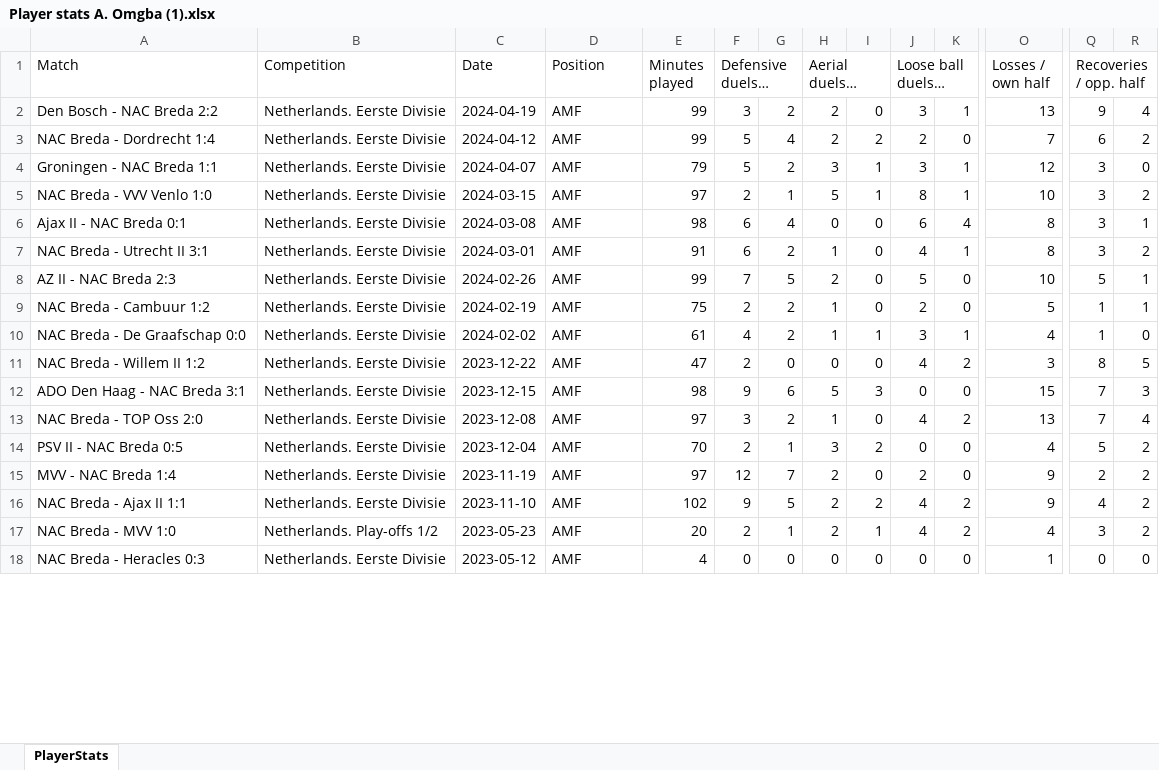
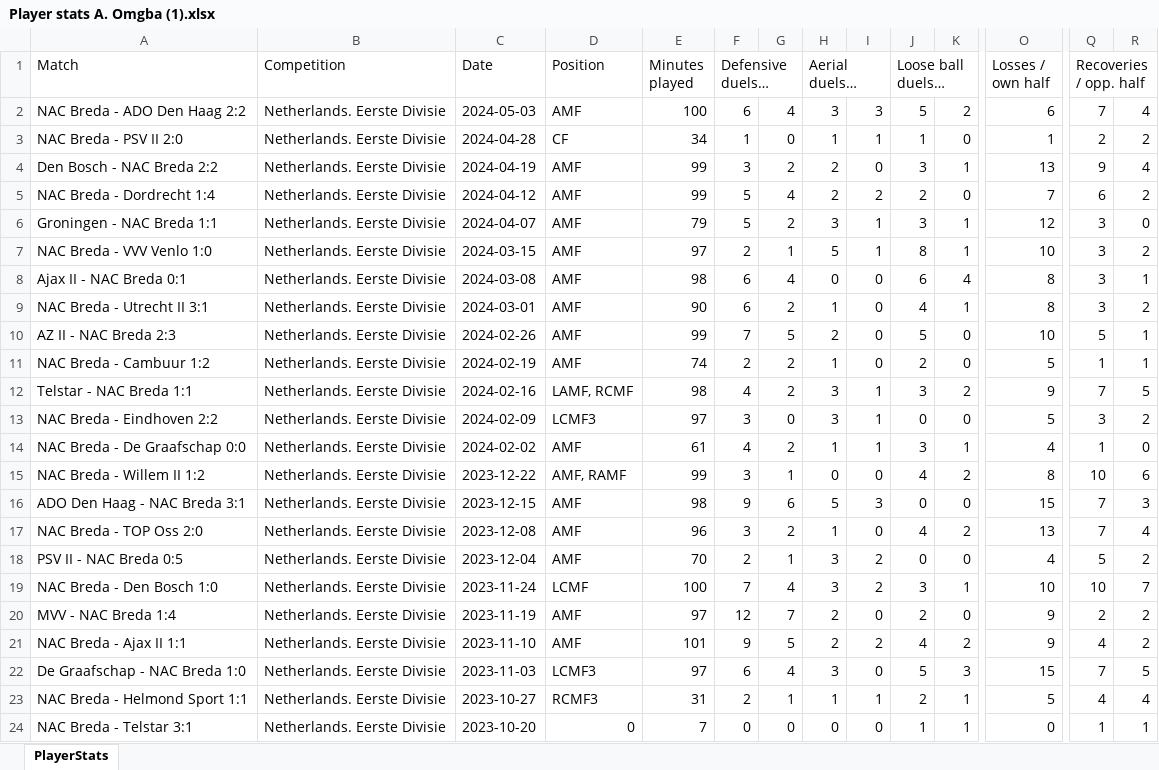
Before and after one commit to BigR-2000/Radar, an Excel workbook: Player stats A. Omgba (1).xlsx, sheet PlayerStats, drawn as a sheet; only a part is shown, gaps mark what is left out; long unchanged cells end in …; values as stored, in another font and other column widths than the file's, no borders; removed rows and columns are numbered as before the commit, all else as after; rows hold the shown columns only; the diff covers the shown part only; the diff names each change by its address in the sheet, - before the commit and + after, or states it on an @@ line.

```diff
--- a/Player stats A. Omgba (1).xlsx (sheet PlayerStats)
+++ b/Player stats A. Omgba (1).xlsx (sheet PlayerStats)
+row 2: NAC Breda - ADO Den Haag 2:2 | Netherlands. Eerste Divisie | 2024-05-03 | AMF | 100 | 6 | 4 | 3 | 3 | 5 | 2 | 6 | 7 | 4
+row 3: NAC Breda - PSV II 2:0 | Netherlands. Eerste Divisie | 2024-04-28 | CF | 34 | 1 | 0 | 1 | 1 | 1 | 0 | 1 | 2 | 2
-E9 (Minutes played): 91
+E9 (Minutes played): 90
-E11 (Minutes played): 75
+E11 (Minutes played): 74
+row 12: Telstar - NAC Breda 1:1 | Netherlands. Eerste Divisie | 2024-02-16 | LAMF, RCMF | 98 | 4 | 2 | 3 | 1 | 3 | 2 | 9 | 7 | 5
+row 13: NAC Breda - Eindhoven 2:2 | Netherlands. Eerste Divisie | 2024-02-09 | LCMF3 | 97 | 3 | 0 | 3 | 1 | 0 | 0 | 5 | 3 | 2
-D15 (Position): AMF
+D15 (Position): AMF, RAMF
-E15 (Minutes played): 47
+E15 (Minutes played): 99
-F15 (Defensive duels / won): 2
+F15 (Defensive duels / won): 3
-G15: 0
+G15: 1
-O15 (Losses / own half): 3
+O15 (Losses / own half): 8
-Q15 (Recoveries / opp. half): 8
+Q15 (Recoveries / opp. half): 10
-R15: 5
+R15: 6
-E17 (Minutes played): 97
+E17 (Minutes played): 96
+row 19: NAC Breda - Den Bosch 1:0 | Netherlands. Eerste Divisie | 2023-11-24 | LCMF | 100 | 7 | 4 | 3 | 2 | 3 | 1 | 10 | 10 | 7
-E21 (Minutes played): 102
+E21 (Minutes played): 101
-row 17: NAC Breda - MVV 1:0 | Netherlands. Play-offs 1/2 | 2023-05-23 | AMF | 20 | 2 | 1 | 2 | 1 | 4 | 2 | 4 | 3 | 2
+row 22: De Graafschap - NAC Breda 1:0 | Netherlands. Eerste Divisie | 2023-11-03 | LCMF3 | 97 | 6 | 4 | 3 | 0 | 5 | 3 | 15 | 7 | 5
+row 23: NAC Breda - Helmond Sport 1:1 | Netherlands. Eerste Divisie | 2023-10-27 | RCMF3 | 31 | 2 | 1 | 1 | 1 | 2 | 1 | 5 | 4 | 4
-A24 (Match): NAC Breda - Heracles 0:3
+A24 (Match): NAC Breda - Telstar 3:1
-C24 (Date): 2023-05-12
+C24 (Date): 2023-10-20
-D24 (Position): AMF
+D24 (Position): 0
-E24 (Minutes played): 4
+E24 (Minutes played): 7
-J24 (Loose ball duels / won): 0
+J24 (Loose ball duels / won): 1
-K24: 0
+K24: 1
-O24 (Losses / own half): 1
+O24 (Losses / own half): 0
-Q24 (Recoveries / opp. half): 0
+Q24 (Recoveries / opp. half): 1
-R24: 0
+R24: 1
```
Also changed, not shown: 1 removed row and 10 edited cells elsewhere in this sheet, Player stats A. Omgba (2).xlsx, Player stats A. Omgba (3).xlsx, 11 other files.
